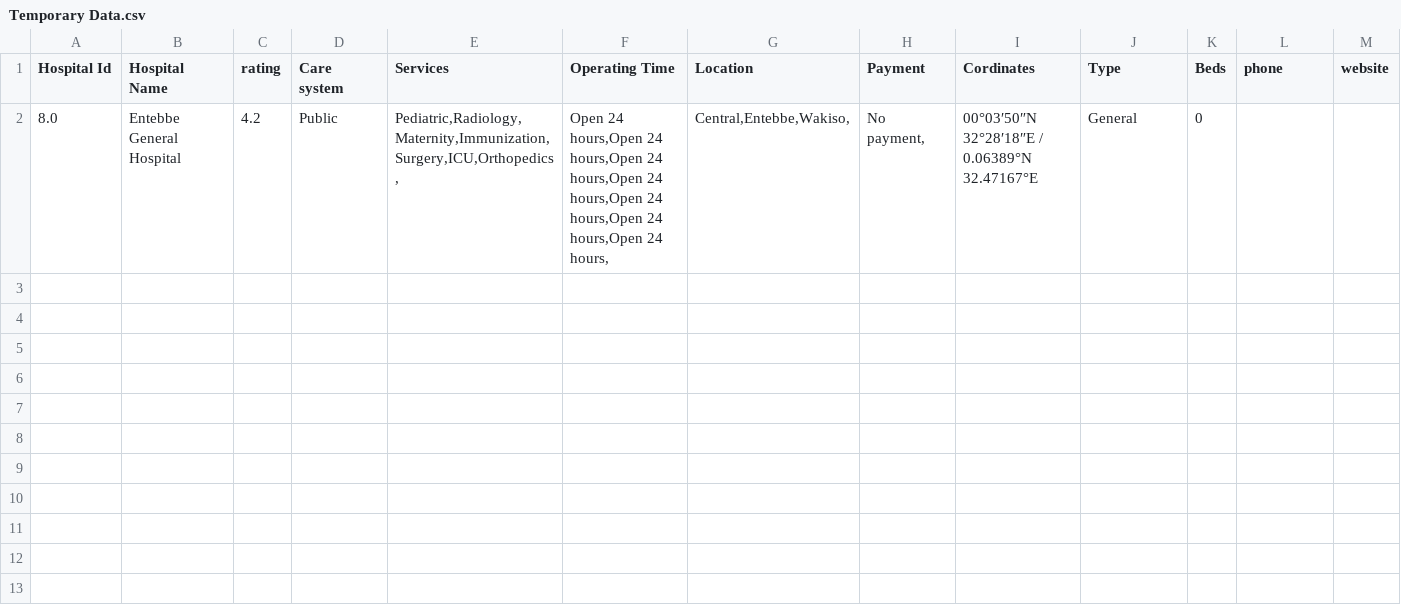
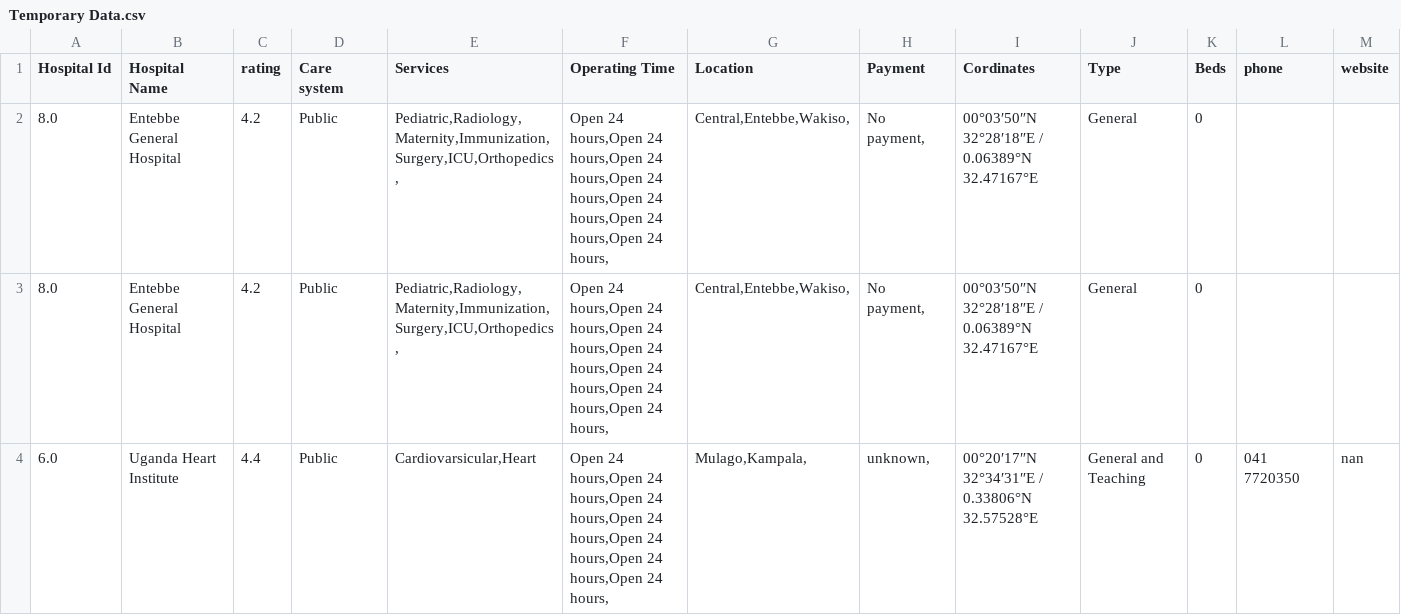
Before and after one commit to rashidkisejjere0784/SMART-health-recommendation-system-in-Flask, a CSV file: Data/Temporary Data.csv, drawn as a sheet.

```diff
--- a/Data/Temporary Data.csv
+++ b/Data/Temporary Data.csv
@@ -2 +2,3 @@ Hospital Id,Hospital Name,rating,Care system,Services,Operating Time,Location,Pa
 8.0,Entebbe General Hospital,4.2,Public,"Pediatric,Radiology,Maternity,Immunization,Surgery,ICU,Orthopedics,","Open 24 hours,Open 24 hours,Open 24 hours,Open 24 hours,Open 24 hours,Open 24 hours,Open 24 hours,","Central,Entebbe,Wakiso,","No payment,",00°03′50″N 32°28′18″E / 0.06389°N 32.47167°E,General,0,,
+8.0,Entebbe General Hospital,4.2,Public,"Pediatric,Radiology,Maternity,Immunization,Surgery,ICU,Orthopedics,","Open 24 hours,Open 24 hours,Open 24 hours,Open 24 hours,Open 24 hours,Open 24 hours,Open 24 hours,","Central,Entebbe,Wakiso,","No payment,",00°03′50″N 32°28′18″E / 0.06389°N 32.47167°E,General,0,,
+6.0,Uganda Heart Institute,4.4,Public,"Cardiovarsicular,Heart","Open 24 hours,Open 24 hours,Open 24 hours,Open 24 hours,Open 24 hours,Open 24 hours,Open 24 hours,","Mulago,Kampala,","unknown,",00°20′17″N 32°34′31″E / 0.33806°N 32.57528°E,General and Teaching,0,041 7720350,nan
```
Also changed, not shown: Data/Hospital Data - Hospital.csv, 12 other files.
